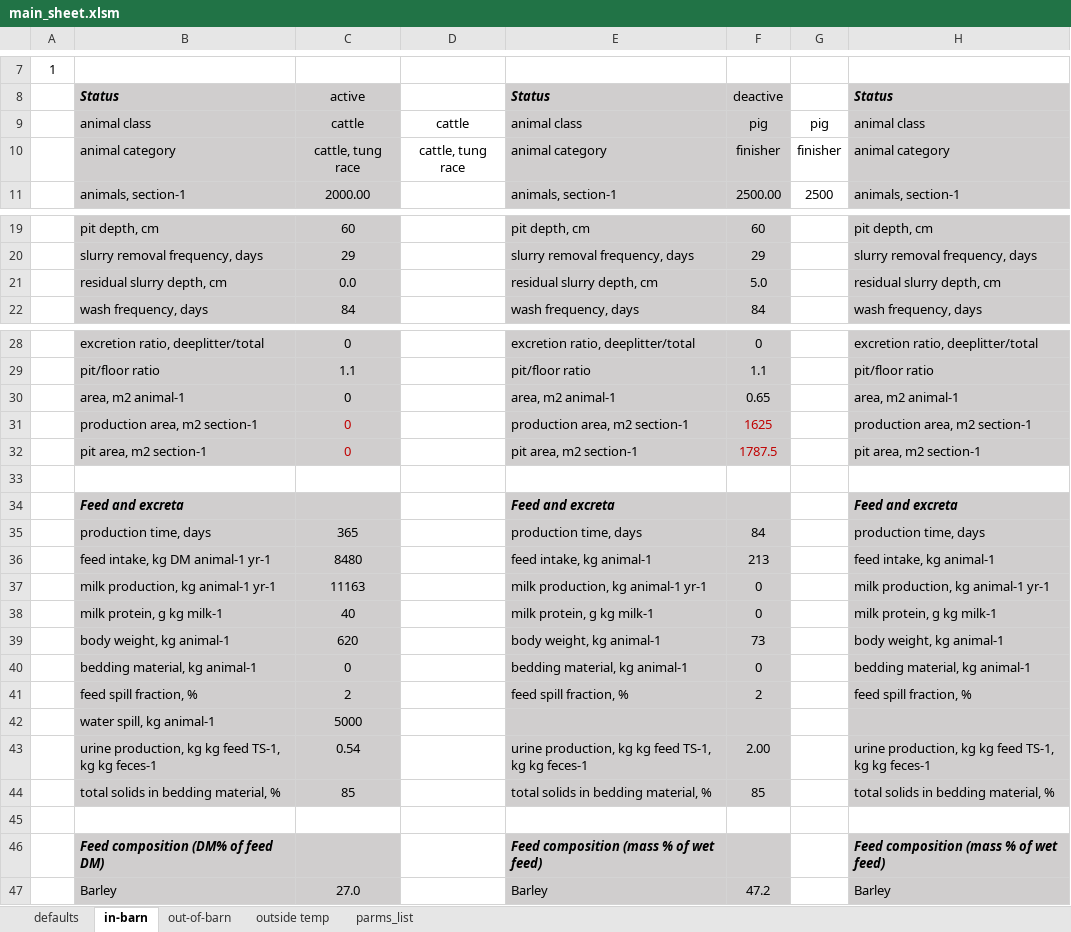
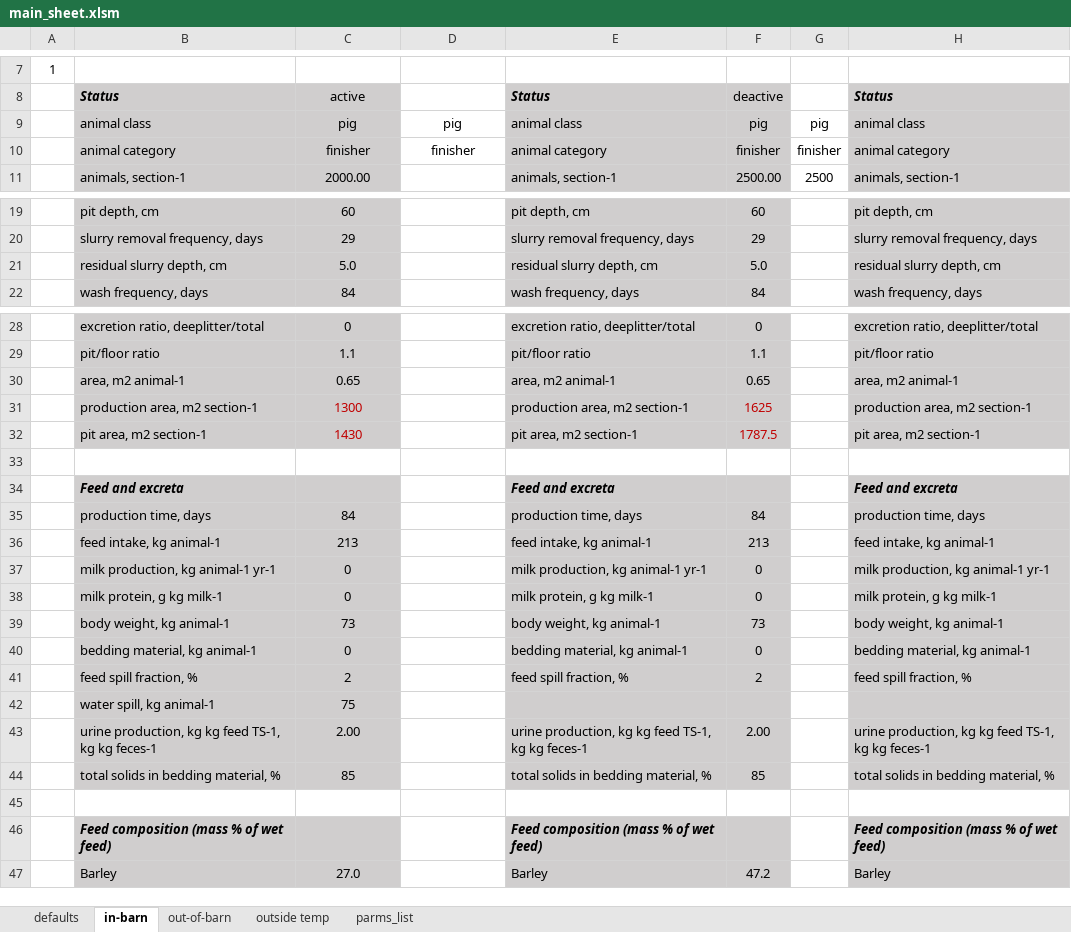
Before and after one commit to AU-BCE-EE/Dalby-2025-CarbonAccountingModel, an Excel workbook: inputs/main_sheet.xlsm, sheet in-barn, drawn as a sheet; only a part is shown, gaps mark what is left out; values as stored, in another font and other column widths than the file's, no borders; conditional formats not drawn; the diff covers the shown part only; the diff names each change by its address in the sheet, - before the commit and + after, or states it on an @@ line.

```diff
--- a/inputs/main_sheet.xlsm (sheet in-barn)
+++ b/inputs/main_sheet.xlsm (sheet in-barn)
-C9: cattle
+C9: pig
-D9: cattle
+D9: pig
-C10: cattle, tung race
+C10: finisher
-D10: cattle, tung race
+D10: finisher
-C21: 0.0
+C21: 5.0
-C30: 0
+C30: 0.65
-C31: 0
+C31: 1300
-C32: 0
+C32: 1430
-C35: 365
+C35: 84
-B36: feed intake, kg DM animal-1 yr-1
+B36: feed intake, kg animal-1
-C36: 8480
+C36: 213
-C37: 11163
+C37: 0
-C38: 40
+C38: 0
-C39: 620
+C39: 73
-C42: 5000
+C42: 75
-C43: 0.54
+C43: 2.00
-B46: Feed composition (DM% of feed DM)
+B46: Feed composition (mass % of wet feed)
```
Also changed, not shown: 5 edited cells elsewhere in this sheet, sheet out-of-barn, 7 other files.
